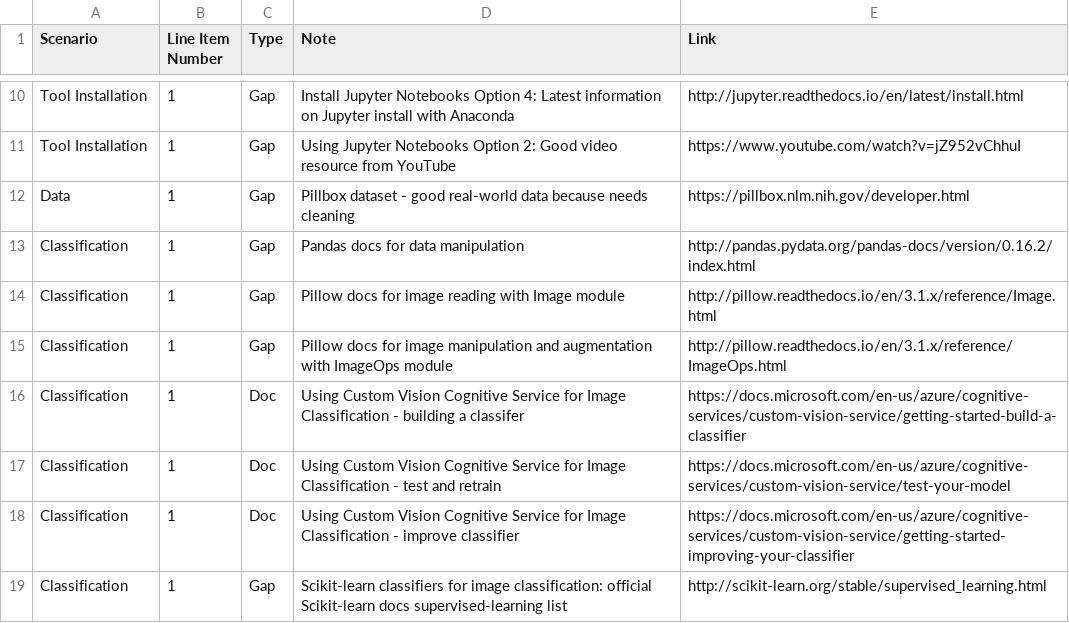
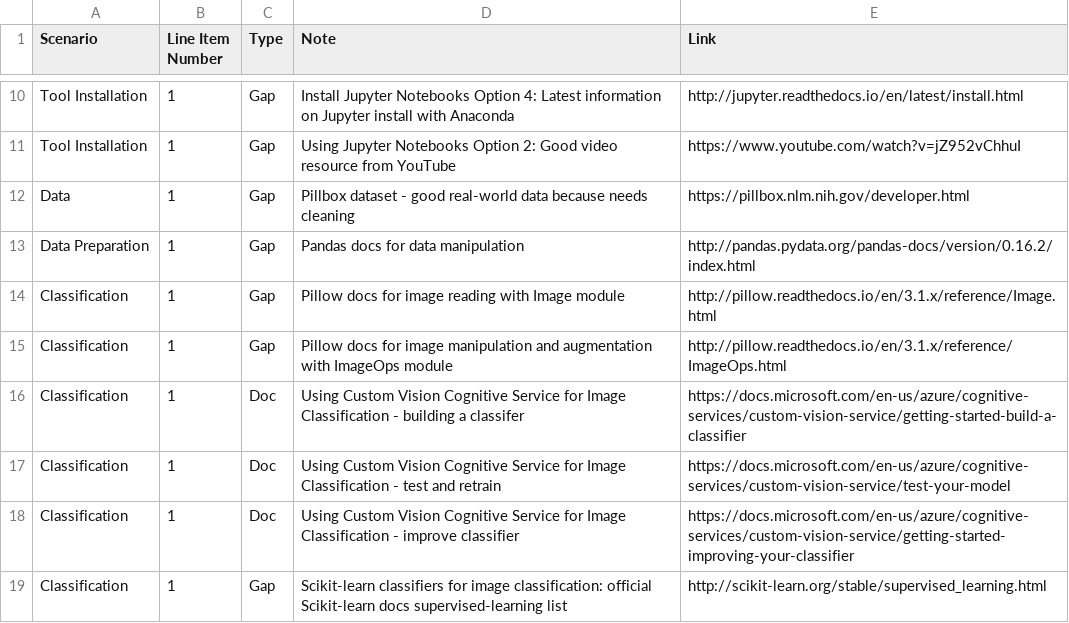
Before and after one commit to michhar/navigating-ml, a CSV file: DocsGaps_michhar.csv (was ChallengeDocsGaps_michhar.csv), drawn as a sheet; only a part is shown, gaps mark what is left out.

Commit message:
renamed and fixed label

```diff
--- a/ChallengeDocsGaps_michhar.csv
+++ b/DocsGaps_michhar.csv
@@ -12,3 +12,3 @@ Tool Installation,1,Gap,Using Jupyter Notebooks Option 2:  Good video resource f
 Data,1,Gap,Pillbox dataset - good real-world data because needs cleaning,https://pillbox.nlm.nih.gov/developer.html
-Classification,1,Gap,Pandas docs for data manipulation,http://pandas.pydata.org/pandas-docs/version/0.16.2/index.html
+Data Preparation,1,Gap,Pandas docs for data manipulation,http://pandas.pydata.org/pandas-docs/version/0.16.2/index.html
 Classification,1,Gap,Pillow docs for image reading with Image module,http://pillow.readthedocs.io/en/3.1.x/reference/Image.html
```
